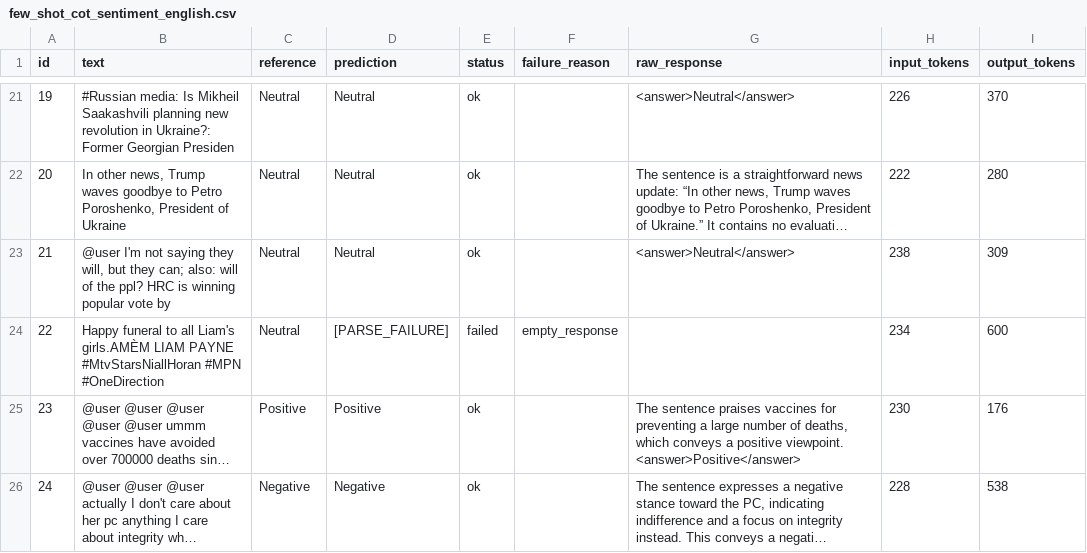
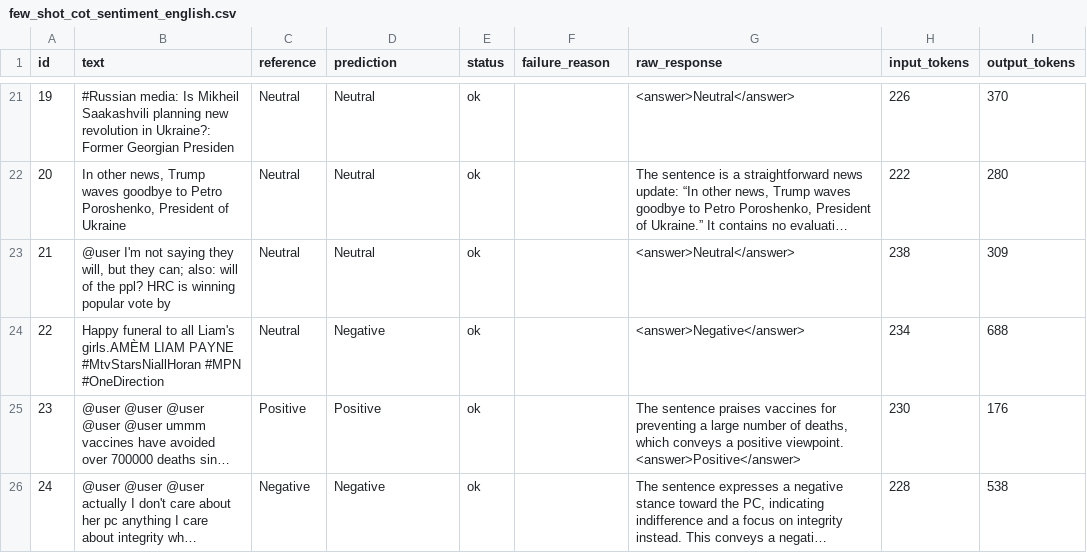
Before and after one commit to codingNhub/prompting-benchmark, a CSV file: outputs/predictions/few_shot_cot_sentiment_english.csv, drawn as a sheet; only a part is shown, gaps mark what is left out; long unchanged cells end in …; the diff covers the shown part only; the diff names each change by its address in the sheet, - before the commit and + after, or states it on an @@ line.

```diff
--- a/outputs/predictions/few_shot_cot_sentiment_english.csv
+++ b/outputs/predictions/few_shot_cot_sentiment_english.csv
-D24 (prediction): [PARSE_FAILURE]
+D24 (prediction): Negative
-E24 (status): failed
+E24 (status): ok
-F24 (failure_reason): empty_response
+F24 (failure_reason): (empty)
-G24 (raw_response): (empty)
+G24 (raw_response): <answer>Negative</answer>
-I24 (output_tokens): 600
+I24 (output_tokens): 688
```
Also changed, not shown: 10 edited cells elsewhere in this file, outputs/predictions/cot_ner_english.csv, outputs/predictions/cot_sentiment_english.csv, 29 other files.
